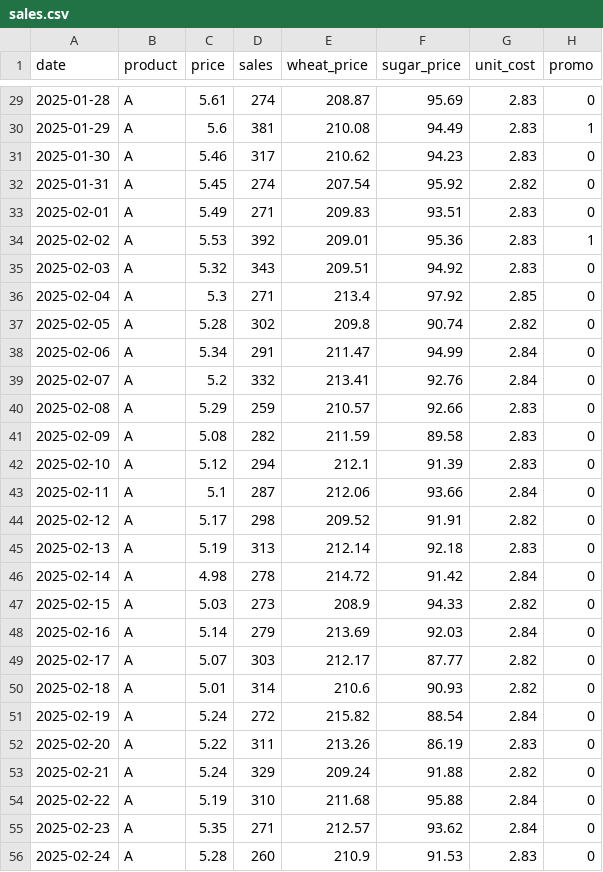
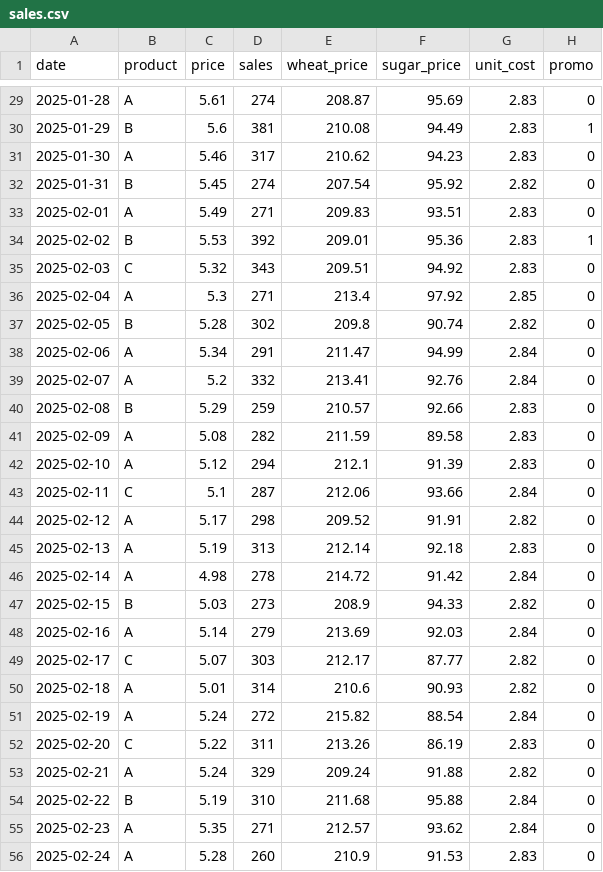
Before and after one commit to ayabs2004/ai-pricing-optimizer-dashboard, a CSV file: data/sales.csv, drawn as a sheet; only a part is shown, gaps mark what is left out; the diff covers the shown part only.

```diff
--- a/data/sales.csv
+++ b/data/sales.csv
@@ -29,16 +29,16 @@ date,product,price,sales,wheat_price,sugar_price,unit_cost,promo
 2025-01-28,A,5.61,274,208.87,95.69,2.83,0
-2025-01-29,A,5.6,381,210.08,94.49,2.83,1
+2025-01-29,B,5.6,381,210.08,94.49,2.83,1
 2025-01-30,A,5.46,317,210.62,94.23,2.83,0
-2025-01-31,A,5.45,274,207.54,95.92,2.82,0
+2025-01-31,B,5.45,274,207.54,95.92,2.82,0
 2025-02-01,A,5.49,271,209.83,93.51,2.83,0
-2025-02-02,A,5.53,392,209.01,95.36,2.83,1
-2025-02-03,A,5.32,343,209.51,94.92,2.83,0
+2025-02-02,B,5.53,392,209.01,95.36,2.83,1
+2025-02-03,C,5.32,343,209.51,94.92,2.83,0
 2025-02-04,A,5.3,271,213.4,97.92,2.85,0
-2025-02-05,A,5.28,302,209.8,90.74,2.82,0
+2025-02-05,B,5.28,302,209.8,90.74,2.82,0
 2025-02-06,A,5.34,291,211.47,94.99,2.84,0
 2025-02-07,A,5.2,332,213.41,92.76,2.84,0
-2025-02-08,A,5.29,259,210.57,92.66,2.83,0
+2025-02-08,B,5.29,259,210.57,92.66,2.83,0
 2025-02-09,A,5.08,282,211.59,89.58,2.83,0
 2025-02-10,A,5.12,294,212.1,91.39,2.83,0
-2025-02-11,A,5.1,287,212.06,93.66,2.84,0
+2025-02-11,C,5.1,287,212.06,93.66,2.84,0
 2025-02-12,A,5.17,298,209.52,91.91,2.82,0
@@ -46,10 +46,10 @@ date,product,price,sales,wheat_price,sugar_price,unit_cost,promo
 2025-02-14,A,4.98,278,214.72,91.42,2.84,0
-2025-02-15,A,5.03,273,208.9,94.33,2.82,0
+2025-02-15,B,5.03,273,208.9,94.33,2.82,0
 2025-02-16,A,5.14,279,213.69,92.03,2.84,0
-2025-02-17,A,5.07,303,212.17,87.77,2.82,0
+2025-02-17,C,5.07,303,212.17,87.77,2.82,0
 2025-02-18,A,5.01,314,210.6,90.93,2.82,0
 2025-02-19,A,5.24,272,215.82,88.54,2.84,0
-2025-02-20,A,5.22,311,213.26,86.19,2.83,0
+2025-02-20,C,5.22,311,213.26,86.19,2.83,0
 2025-02-21,A,5.24,329,209.24,91.88,2.82,0
-2025-02-22,A,5.19,310,211.68,95.88,2.84,0
+2025-02-22,B,5.19,310,211.68,95.88,2.84,0
 2025-02-23,A,5.35,271,212.57,93.62,2.84,0
```
Also changed, not shown: 60 edited cells elsewhere in this file, 6 other files.
